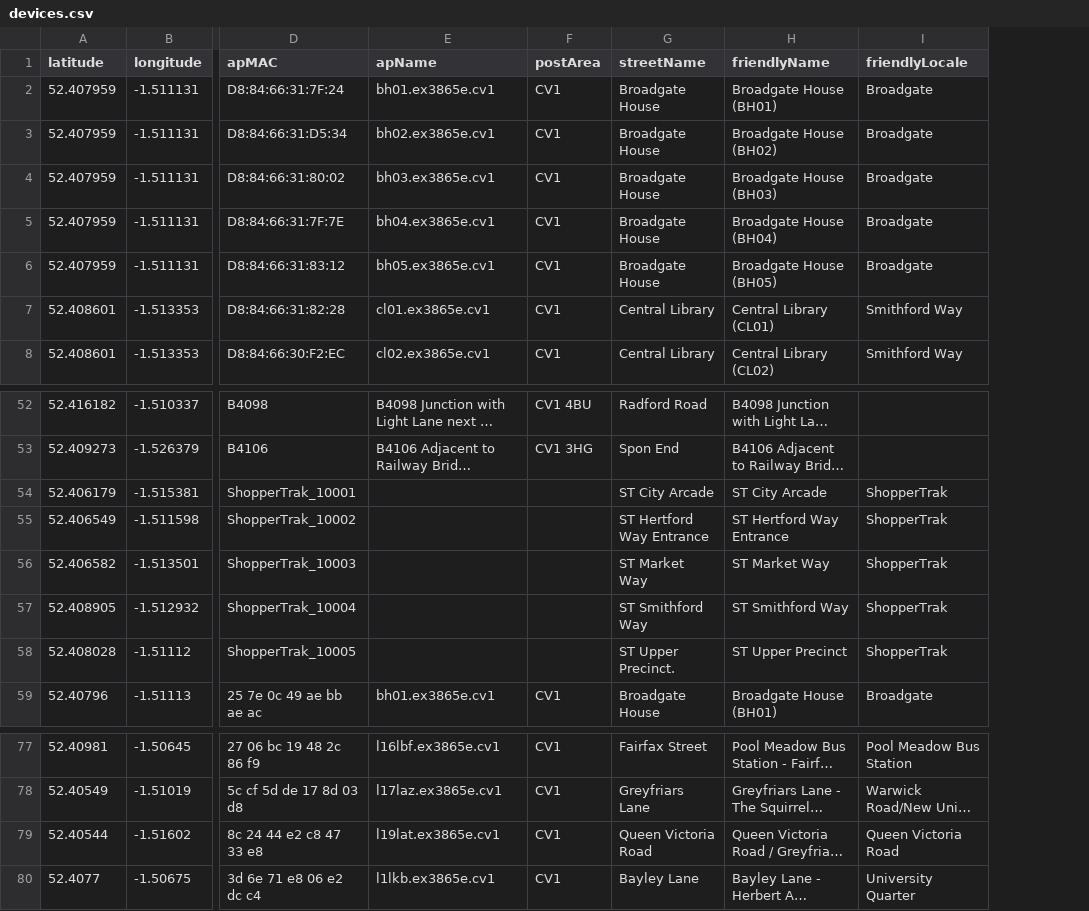
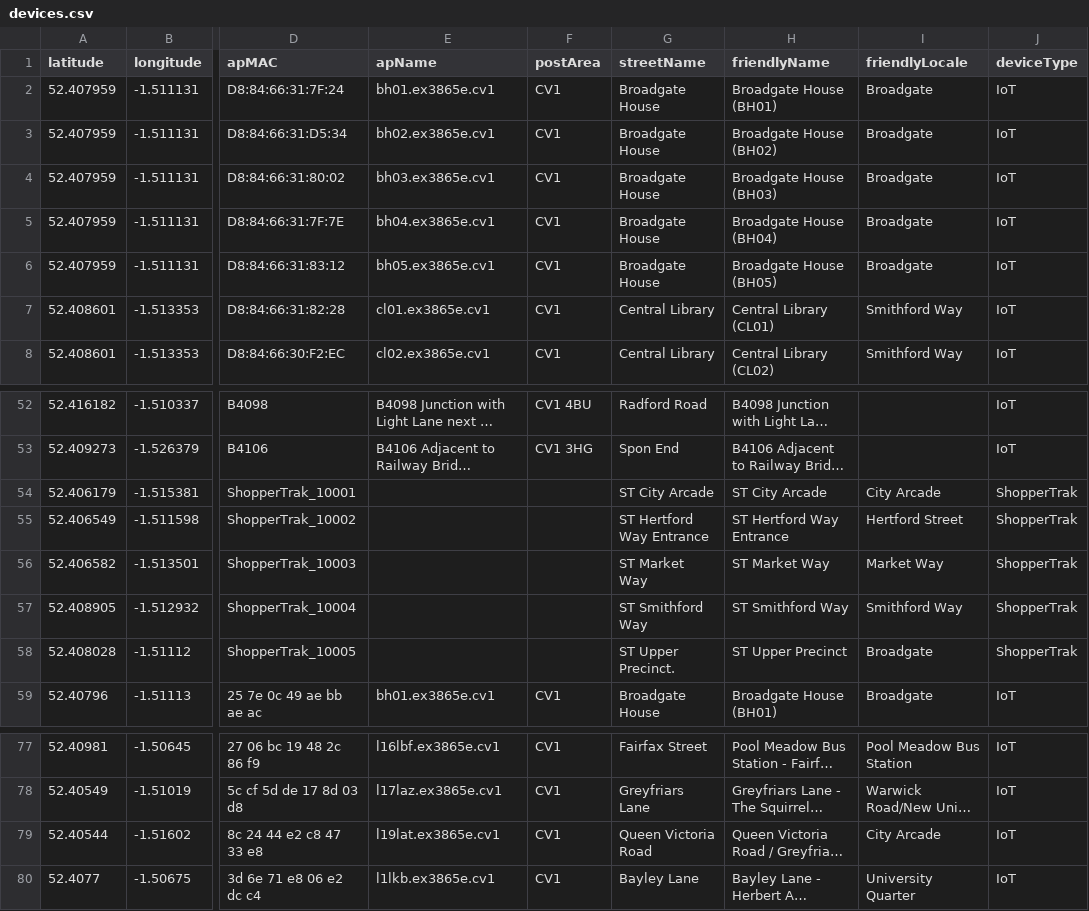
Before and after one commit to coventry-city-council/coventry-city-council.github.io, a CSV file: iot/devices.csv, drawn as a sheet; only a part is shown, gaps mark what is left out; long unchanged cells end in …; the diff names each change by its address in the sheet, - before the commit and + after, or states it on an @@ line.

Commit message:
Update devices.csv

```diff
--- a/iot/devices.csv
+++ b/iot/devices.csv
+column J (deviceType), rows 2-8: all IoT; rows 52-59: IoT | IoT | ShopperTrak | ShopperTrak | ShopperTrak | ShopperTrak | ShopperTrak | IoT; rows 77-80: all IoT
-I54 (friendlyLocale): ShopperTrak
+I54 (friendlyLocale): City Arcade
-I55 (friendlyLocale): ShopperTrak
+I55 (friendlyLocale): Hertford Street
-I56 (friendlyLocale): ShopperTrak
+I56 (friendlyLocale): Market Way
-I57 (friendlyLocale): ShopperTrak
+I57 (friendlyLocale): Smithford Way
-I58 (friendlyLocale): ShopperTrak
+I58 (friendlyLocale): Broadgate
-I79 (friendlyLocale): Queen Victoria Road
+I79 (friendlyLocale): City Arcade
```
